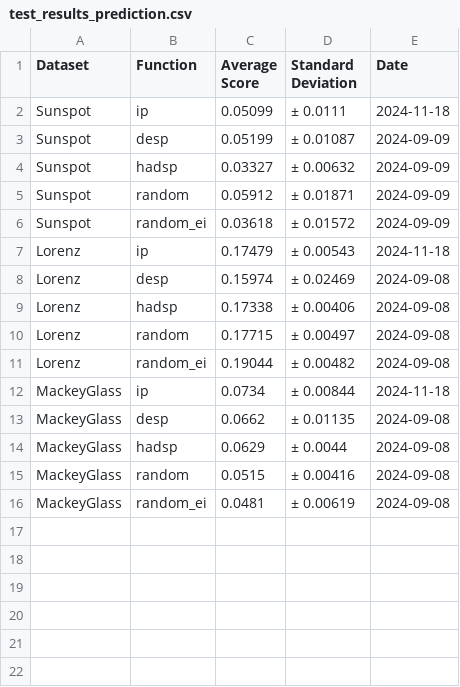
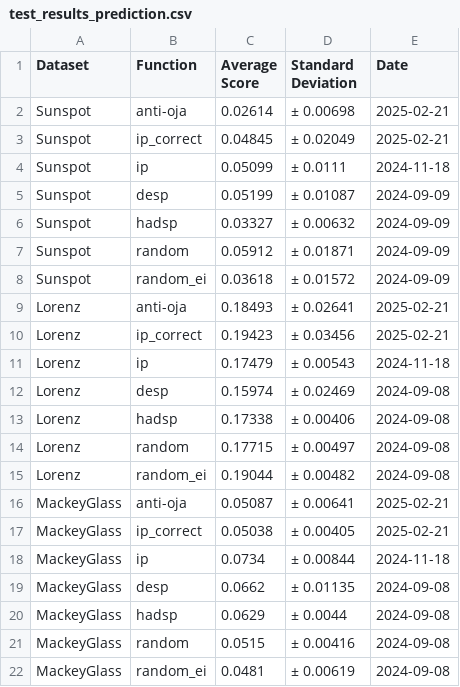
Before and after one commit to Finebouche/hag, a CSV file: outputs/test_results_prediction.csv, drawn as a sheet; the diff names each change by its address in the sheet, - before the commit and + after, or states it on an @@ line.

Commit message:
Improvment performances local rule + somewhat functionning  local+IP + better code factorisation to initialize the reservoirs and the readout + function naming

```diff
--- a/outputs/test_results_prediction.csv
+++ b/outputs/test_results_prediction.csv
+row 2: Sunspot | anti-oja | 0.02614 | ± 0.00698 | 2025-02-21
+row 3: Sunspot | ip_correct | 0.04845 | ± 0.02049 | 2025-02-21
+row 9: Lorenz | anti-oja | 0.18493 | ± 0.02641 | 2025-02-21
+row 10: Lorenz | ip_correct | 0.19423 | ± 0.03456 | 2025-02-21
+row 16: MackeyGlass | anti-oja | 0.05087 | ± 0.00641 | 2025-02-21
+row 17: MackeyGlass | ip_correct | 0.05038 | ± 0.00405 | 2025-02-21
```
Also changed, not shown: 9 other files.
